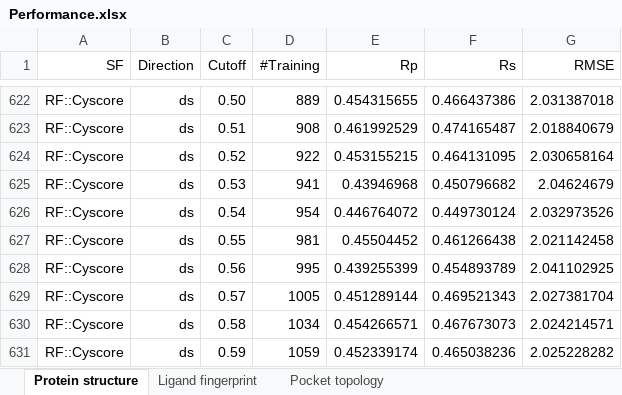
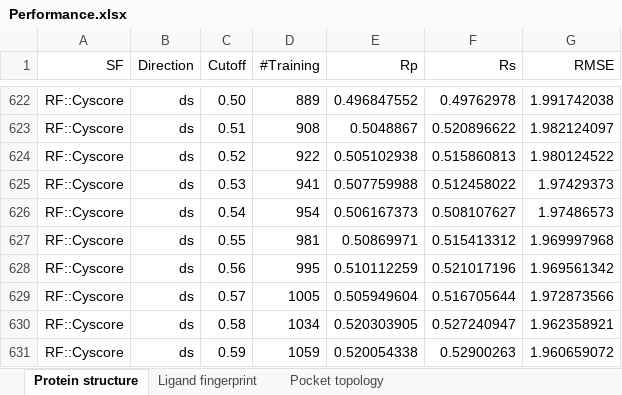
Before and after one commit to cusdulab/MLSF, an Excel workbook: v2013/Performance/Performance.xlsx, sheet Protein structure, drawn as a sheet; only a part is shown, gaps mark what is left out; values as stored, in another font and other column widths than the file's, no borders; the diff covers the shown part only; the diff names each change by its address in the sheet, - before the commit and + after, or states it on an @@ line.

```diff
--- a/v2013/Performance/Performance.xlsx (sheet Protein structure)
+++ b/v2013/Performance/Performance.xlsx (sheet Protein structure)
-E622 (Rp): 0.454315655
+E622 (Rp): 0.496847552
-F622 (Rs): 0.466437386
+F622 (Rs): 0.49762978
-G622 (RMSE): 2.031387018
+G622 (RMSE): 1.991742038
-E623 (Rp): 0.461992529
+E623 (Rp): 0.5048867
-F623 (Rs): 0.474165487
+F623 (Rs): 0.520896622
-G623 (RMSE): 2.018840679
+G623 (RMSE): 1.982124097
-E624 (Rp): 0.453155215
+E624 (Rp): 0.505102938
-F624 (Rs): 0.464131095
+F624 (Rs): 0.515860813
-G624 (RMSE): 2.030658164
+G624 (RMSE): 1.980124522
-E625 (Rp): 0.43946968
+E625 (Rp): 0.507759988
-F625 (Rs): 0.450796682
+F625 (Rs): 0.512458022
-G625 (RMSE): 2.04624679
+G625 (RMSE): 1.97429373
-E626 (Rp): 0.446764072
+E626 (Rp): 0.506167373
-F626 (Rs): 0.449730124
+F626 (Rs): 0.508107627
-G626 (RMSE): 2.032973526
+G626 (RMSE): 1.97486573
-E627 (Rp): 0.45504452
+E627 (Rp): 0.50869971
-F627 (Rs): 0.461266438
+F627 (Rs): 0.515413312
-G627 (RMSE): 2.021142458
+G627 (RMSE): 1.969997968
-E628 (Rp): 0.439255399
+E628 (Rp): 0.510112259
-F628 (Rs): 0.454893789
+F628 (Rs): 0.521017196
-G628 (RMSE): 2.041102925
+G628 (RMSE): 1.969561342
-E629 (Rp): 0.451289144
+E629 (Rp): 0.505949604
-F629 (Rs): 0.469521343
+F629 (Rs): 0.516705644
-G629 (RMSE): 2.027381704
+G629 (RMSE): 1.972873566
-E630 (Rp): 0.454266571
+E630 (Rp): 0.520303905
-F630 (Rs): 0.467673073
+F630 (Rs): 0.527240947
-G630 (RMSE): 2.024214571
+G630 (RMSE): 1.962358921
-E631 (Rp): 0.452339174
+E631 (Rp): 0.520054338
-F631 (Rs): 0.465038236
+F631 (Rs): 0.52900263
-G631 (RMSE): 2.025228282
+G631 (RMSE): 1.960659072
```
Also changed, not shown: 153 edited cells elsewhere in this sheet, 3 other files.
